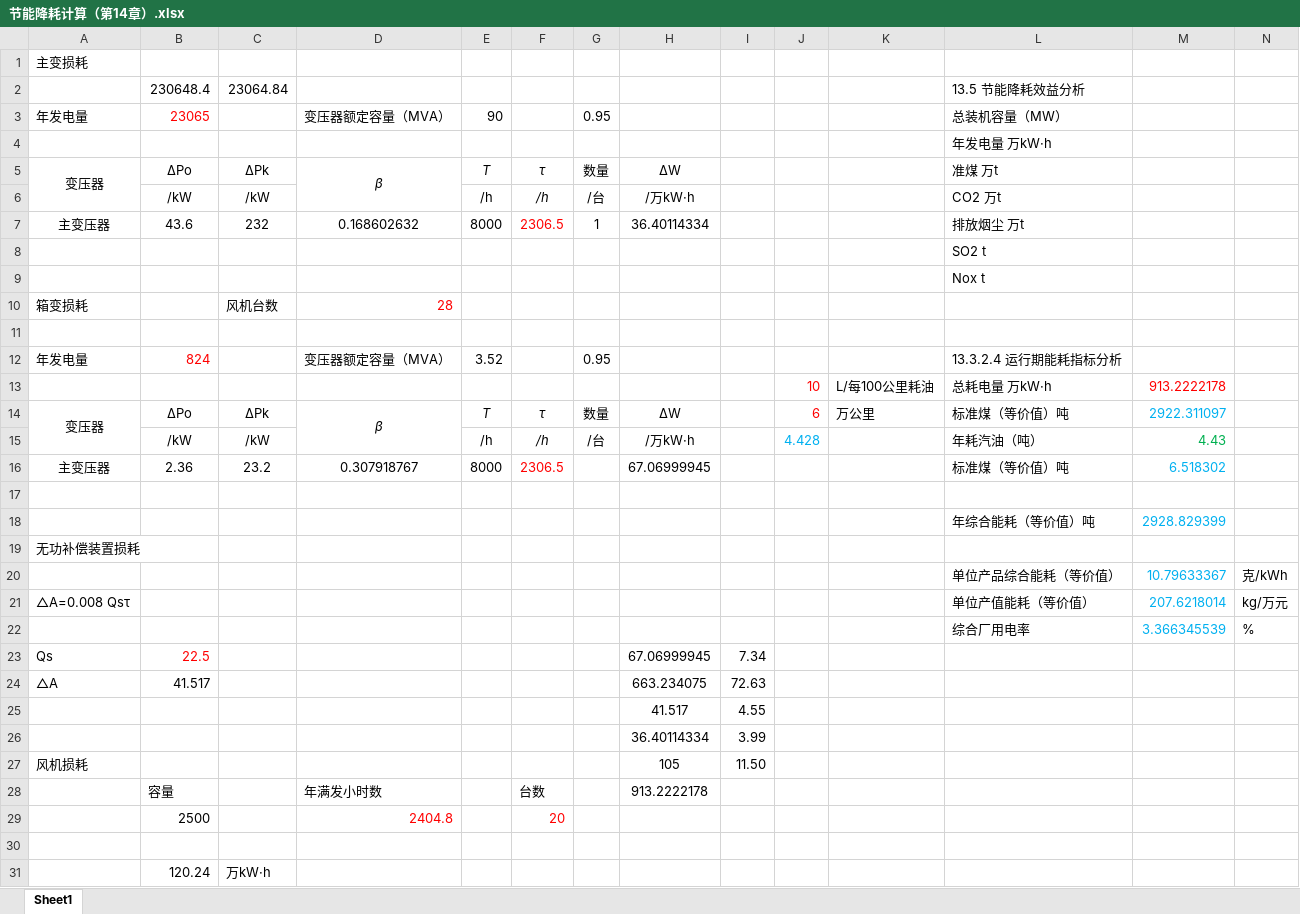
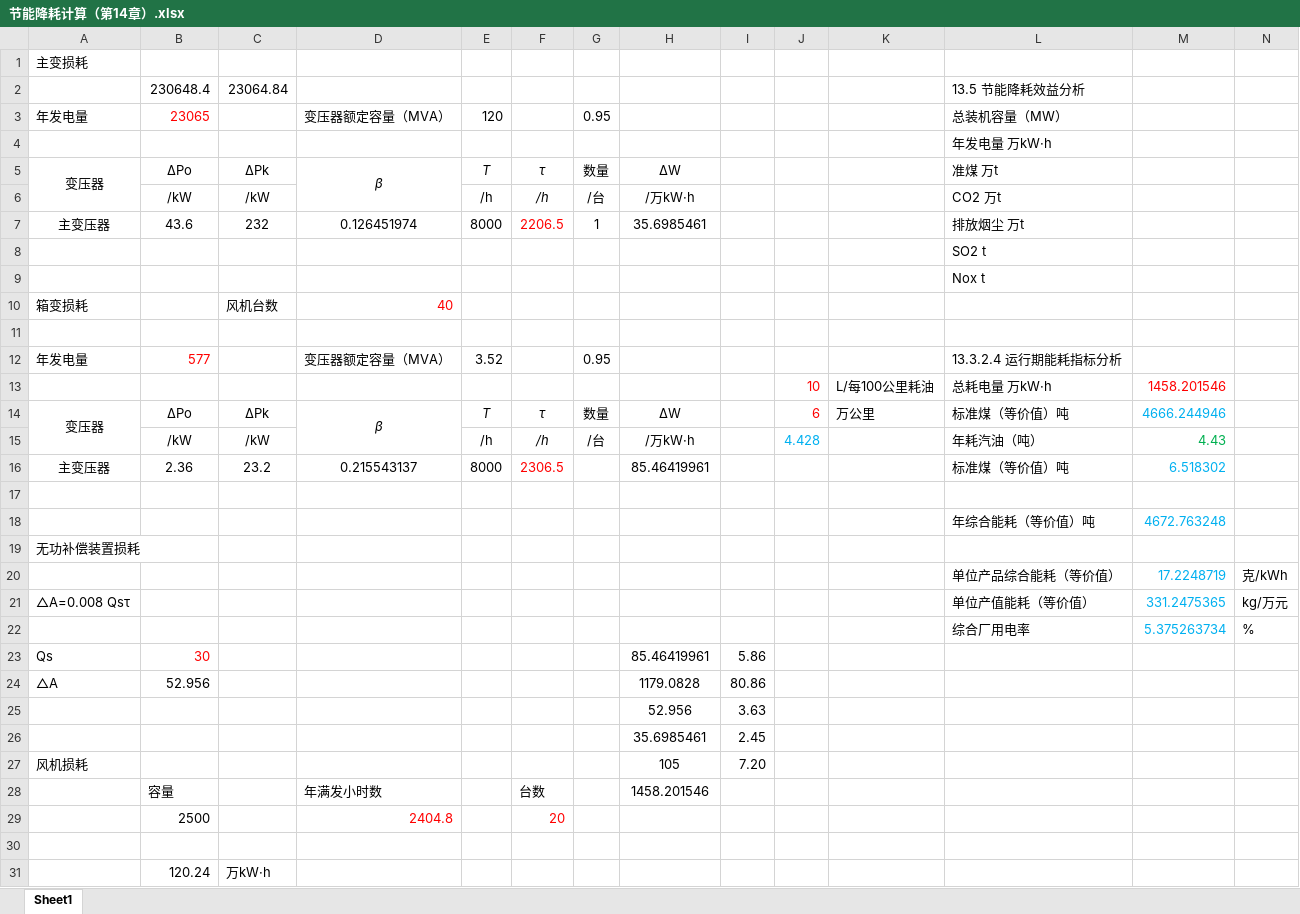
Before and after one commit to jamp78/auto_word, an Excel workbook: demo/节能降耗计算（第14章）.xlsx, sheet Sheet1, drawn as a sheet; only a part is shown; values as stored, in another font and other column widths than the file's, no borders; removed rows and columns are numbered as before the commit, all else as after; rows hold the shown columns only; the diff covers the shown part only; the diff names each change by its address in the sheet, - before the commit and + after, or states it on an @@ line.

```diff
--- a/demo/节能降耗计算（第14章）.xlsx (sheet Sheet1)
+++ b/demo/节能降耗计算（第14章）.xlsx (sheet Sheet1)
-E3: 90
+E3: 120
-D7: 0.168602632
+D7: 0.126451974
-F7: 2306.5
+F7: 2206.5
-H7: 36.40114334
+H7: 35.6985461
-D10: 28
+D10: 40
-B12: 824
+B12: 577
-M13: 913.2222178
+M13: 1458.201546
-M14: 2922.311097
+M14: 4666.244946
-D16: 0.307918767
+D16: 0.215543137
-H16: 67.06999945
+H16: 85.46419961
-M18: 2928.829399
+M18: 4672.763248
-M20: 10.79633367
+M20: 17.2248719
-M21: 207.6218014
+M21: 331.2475365
-M22: 3.366345539
+M22: 5.375263734
-row 23: Qs | 22.5 |  |  |  |  |  | 67.06999945 | 7.34
-row 24: △A | 41.517 |  |  |  |  |  | 663.234075 | 72.63
-row 25:  |  |  |  |  |  |  | 41.517 | 4.55
-row 26:  |  |  |  |  |  |  | 36.40114334 | 3.99
+row 23: Qs | 30 |  |  |  |  |  | 85.46419961 | 5.86
+row 24: △A | 52.956 |  |  |  |  |  | 1179.0828 | 80.86
+row 25:  |  |  |  |  |  |  | 52.956 | 3.63
+row 26:  |  |  |  |  |  |  | 35.6985461 | 2.45
-I27: 11.50
+I27: 7.20
-H28: 913.2222178
+H28: 1458.201546
```
Also changed, not shown: 1 edited cell elsewhere in this sheet, 12 other files.
